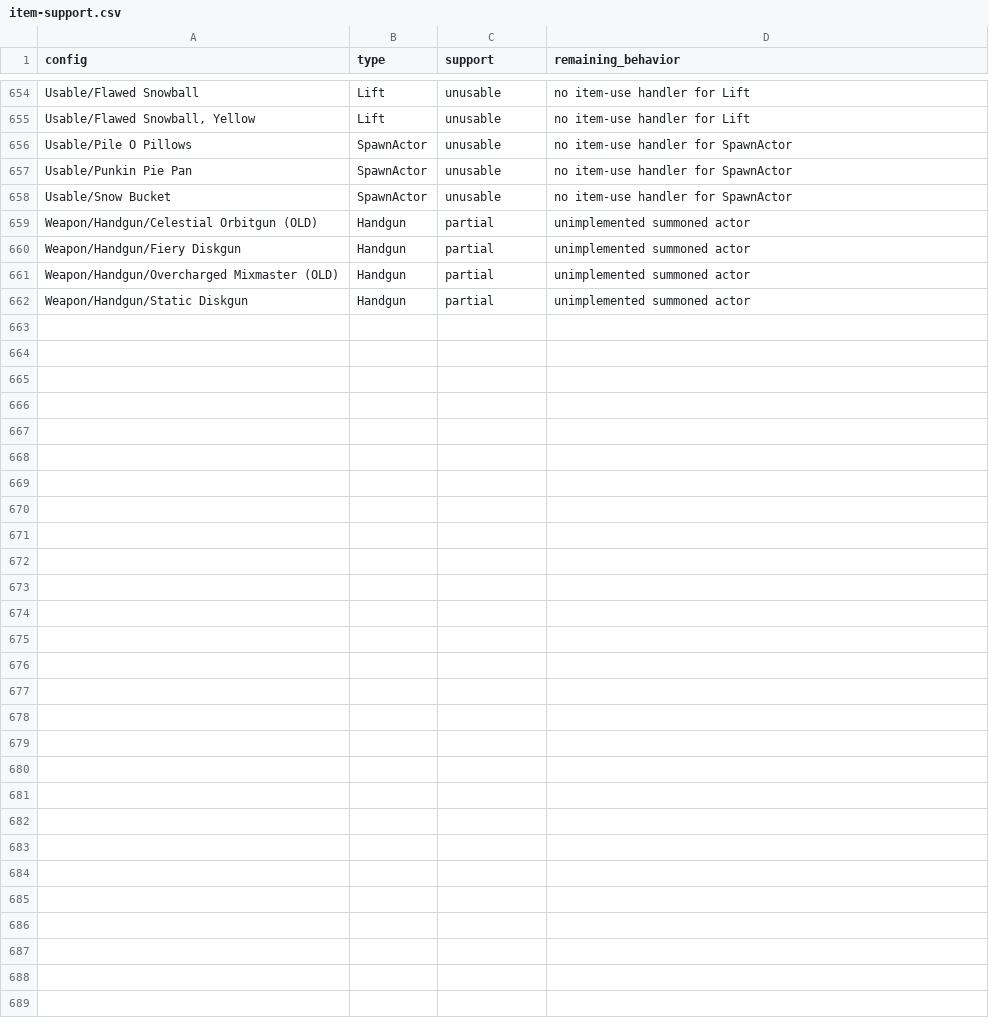
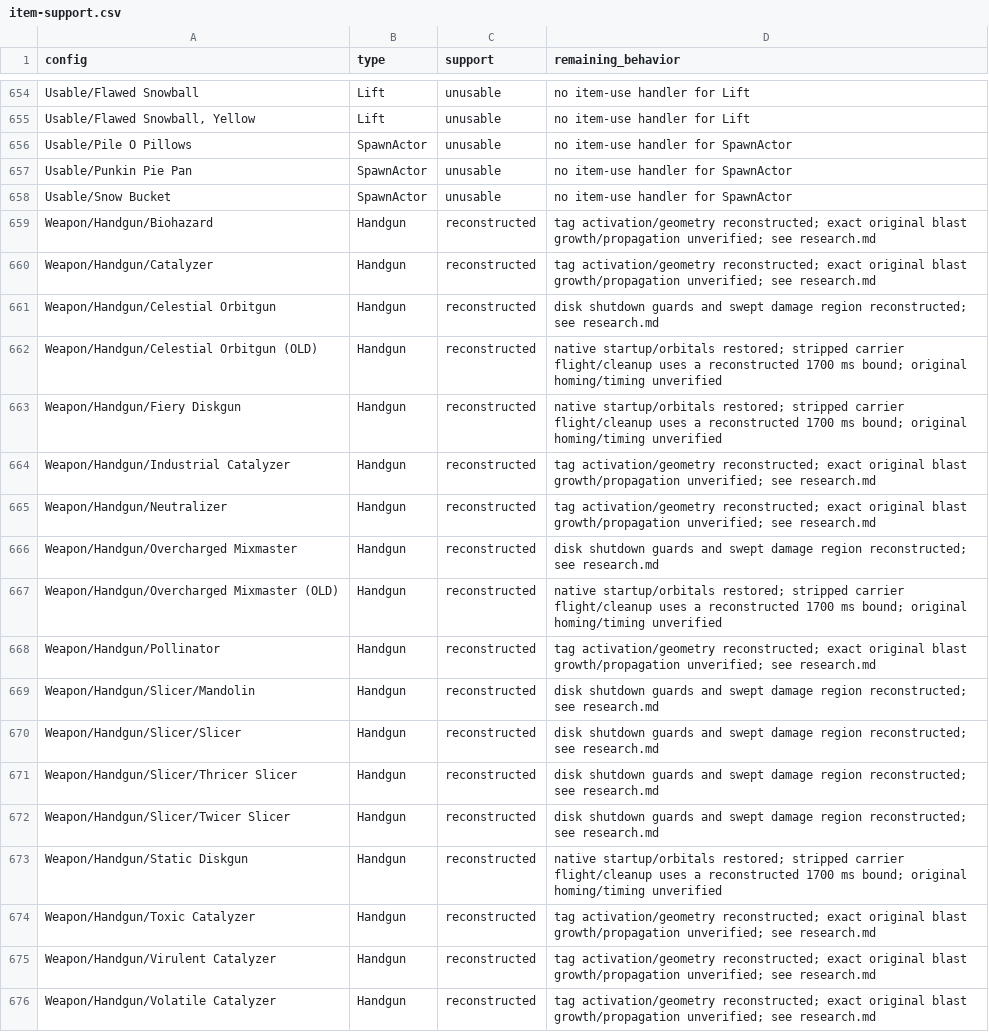
Before and after one commit to N0rule/Tortodrone, a CSV file: docs/item-support.csv, drawn as a sheet; only a part is shown, gaps mark what is left out.

Commit message:
Restore weapon attacks, inventory capacity and shared Arsenal behavior

```diff
--- a/docs/item-support.csv
+++ b/docs/item-support.csv
@@ -658,5 +658,19 @@ Usable/Punkin Pie Pan,SpawnActor,unusable,no item-use handler for SpawnActor
 Usable/Snow Bucket,SpawnActor,unusable,no item-use handler for SpawnActor
-Weapon/Handgun/Celestial Orbitgun (OLD),Handgun,partial,unimplemented summoned actor
-Weapon/Handgun/Fiery Diskgun,Handgun,partial,unimplemented summoned actor
-Weapon/Handgun/Overcharged Mixmaster (OLD),Handgun,partial,unimplemented summoned actor
-Weapon/Handgun/Static Diskgun,Handgun,partial,unimplemented summoned actor
+Weapon/Handgun/Biohazard,Handgun,reconstructed,tag activation/geometry reconstructed; exact original blast growth/propagation unverified; see research.md
+Weapon/Handgun/Catalyzer,Handgun,reconstructed,tag activation/geometry reconstructed; exact original blast growth/propagation unverified; see research.md
+Weapon/Handgun/Celestial Orbitgun,Handgun,reconstructed,disk shutdown guards and swept damage region reconstructed; see research.md
+Weapon/Handgun/Celestial Orbitgun (OLD),Handgun,reconstructed,native startup/orbitals restored; stripped carrier flight/cleanup uses a reconstructed 1700 ms bound; original homing/timing unverified
+Weapon/Handgun/Fiery Diskgun,Handgun,reconstructed,native startup/orbitals restored; stripped carrier flight/cleanup uses a reconstructed 1700 ms bound; original homing/timing unverified
+Weapon/Handgun/Industrial Catalyzer,Handgun,reconstructed,tag activation/geometry reconstructed; exact original blast growth/propagation unverified; see research.md
+Weapon/Handgun/Neutralizer,Handgun,reconstructed,tag activation/geometry reconstructed; exact original blast growth/propagation unverified; see research.md
+Weapon/Handgun/Overcharged Mixmaster,Handgun,reconstructed,disk shutdown guards and swept damage region reconstructed; see research.md
+Weapon/Handgun/Overcharged Mixmaster (OLD),Handgun,reconstructed,native startup/orbitals restored; stripped carrier flight/cleanup uses a reconstructed 1700 ms bound; original homing/timing unverified
+Weapon/Handgun/Pollinator,Handgun,reconstructed,tag activation/geometry reconstructed; exact original blast growth/propagation unverified; see research.md
+Weapon/Handgun/Slicer/Mandolin,Handgun,reconstructed,disk shutdown guards and swept damage region reconstructed; see research.md
+Weapon/Handgun/Slicer/Slicer,Handgun,reconstructed,disk shutdown guards and swept damage region reconstructed; see research.md
+Weapon/Handgun/Slicer/Thricer Slicer,Handgun,reconstructed,disk shutdown guards and swept damage region reconstructed; see research.md
+Weapon/Handgun/Slicer/Twicer Slicer,Handgun,reconstructed,disk shutdown guards and swept damage region reconstructed; see research.md
+Weapon/Handgun/Static Diskgun,Handgun,reconstructed,native startup/orbitals restored; stripped carrier flight/cleanup uses a reconstructed 1700 ms bound; original homing/timing unverified
+Weapon/Handgun/Toxic Catalyzer,Handgun,reconstructed,tag activation/geometry reconstructed; exact original blast growth/propagation unverified; see research.md
+Weapon/Handgun/Virulent Catalyzer,Handgun,reconstructed,tag activation/geometry reconstructed; exact original blast growth/propagation unverified; see research.md
+Weapon/Handgun/Volatile Catalyzer,Handgun,reconstructed,tag activation/geometry reconstructed; exact original blast growth/propagation unverified; see research.md
```
Also changed, not shown: 29 other files.
